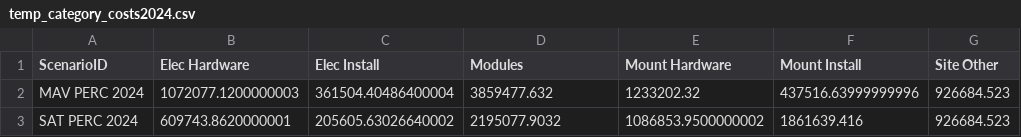
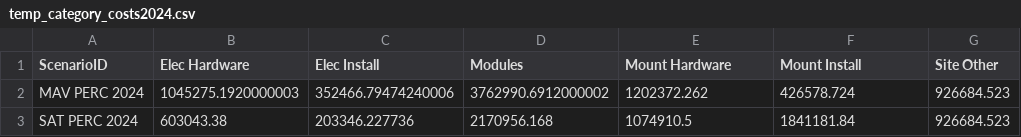
Before and after one commit to Hoshang111/lcoe-model, a CSV file: Functions/temp_category_costs2024.csv, drawn as a sheet.

```diff
--- a/Functions/temp_category_costs2024.csv
+++ b/Functions/temp_category_costs2024.csv
@@ -1,3 +1,3 @@
 ScenarioID,Elec Hardware,Elec Install,Modules,Mount Hardware,Mount Install,Site Other
-MAV PERC 2024,1072077.1200000003,361504.40486400004,3859477.632,1233202.32,437516.63999999996,926684.523
-SAT PERC 2024,609743.8620000001,205605.63026640002,2195077.9032,1086853.9500000002,1861639.416,926684.523
+MAV PERC 2024,1045275.1920000003,352466.79474240006,3762990.6912000002,1202372.262,426578.724,926684.523
+SAT PERC 2024,603043.38,203346.227736,2170956.168,1074910.5,1841181.84,926684.523
```
Also changed, not shown: Functions/temp_category_costs2026.csv, Functions/temp_category_costs2028.csv, 38 other files.
